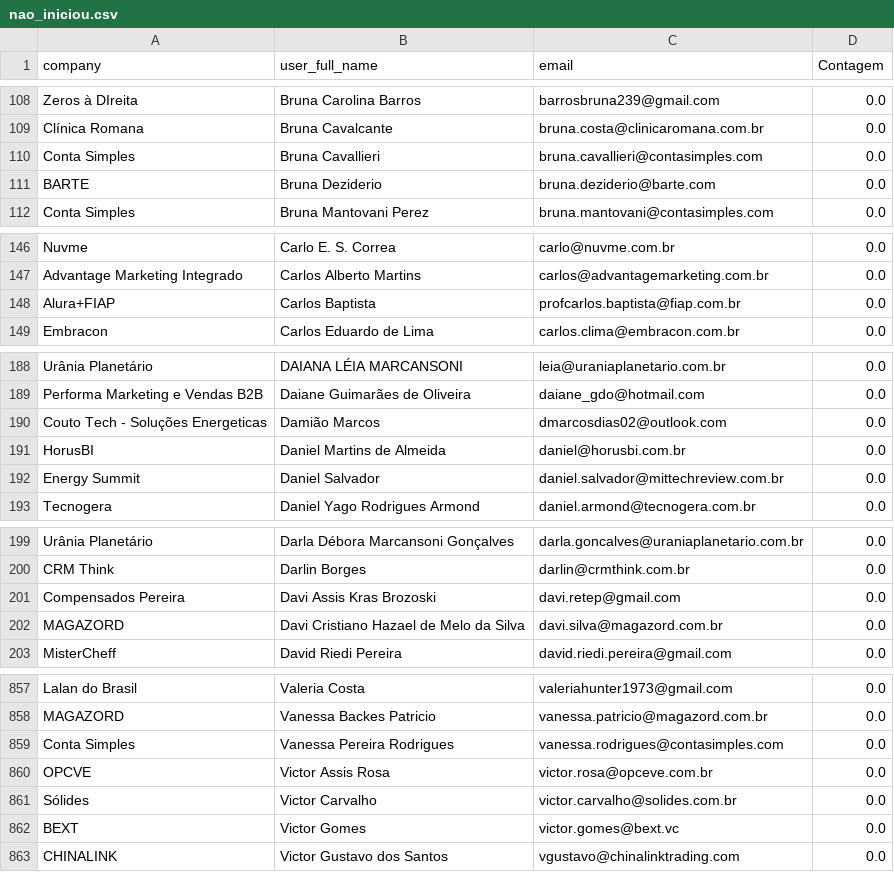
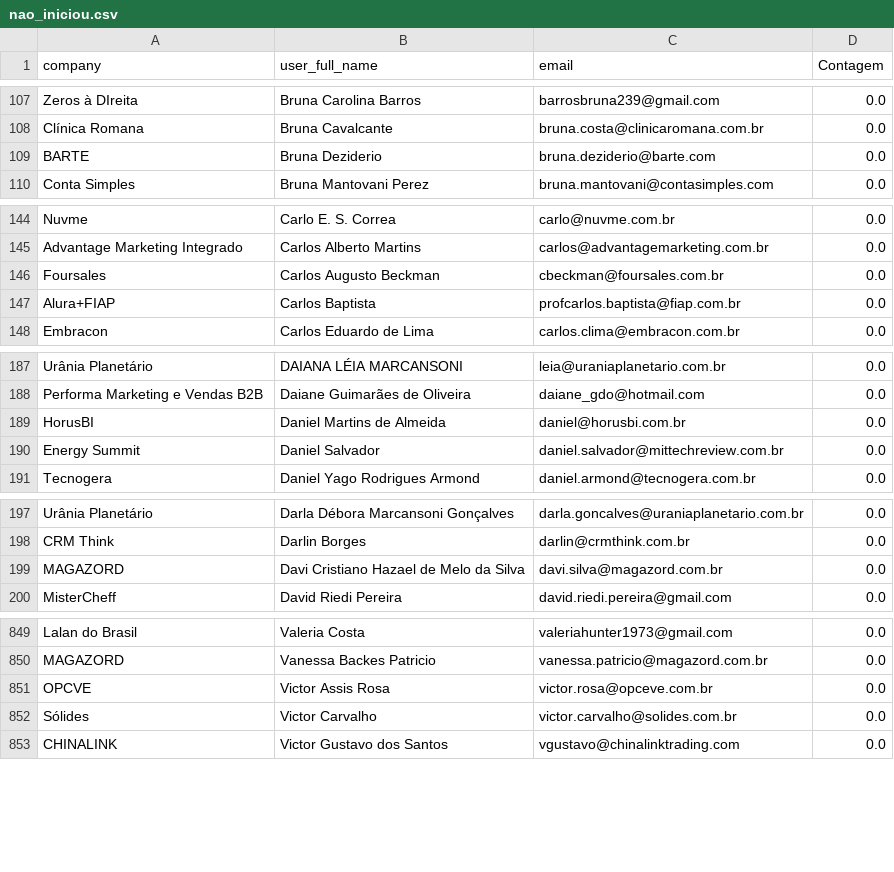
Before and after one commit to guiweissbock-cpu/pipelovers-engajamento, a CSV file: nao_iniciou.csv, drawn as a sheet; only a part is shown, gaps mark what is left out; removed rows and columns are numbered as before the commit, all else as after; the diff covers the shown part only; the diff names each change by its address in the sheet, - before the commit and + after, or states it on an @@ line.

```diff
--- a/nao_iniciou.csv
+++ b/nao_iniciou.csv
-row 110: Conta Simples | Bruna Cavallieri | bruna.cavallieri@contasimples.com | 0.0
+row 146: Foursales | Carlos Augusto Beckman | cbeckman@foursales.com.br | 0.0
-row 190: Couto Tech - Soluções Energeticas | Damião Marcos | dmarcosdias02@outlook.com | 0.0
-row 201: Compensados Pereira | Davi Assis Kras Brozoski | davi.retep@gmail.com | 0.0
-row 859: Conta Simples | Vanessa Pereira Rodrigues | vanessa.rodrigues@contasimples.com | 0.0
-row 862: BEXT | Victor Gomes | victor.gomes@bext.vc | 0.0
```
Also changed, not shown: 10 added rows, 16 removed rows and 5 edited cells elsewhere in this file, clientes.csv, 1 other file.
